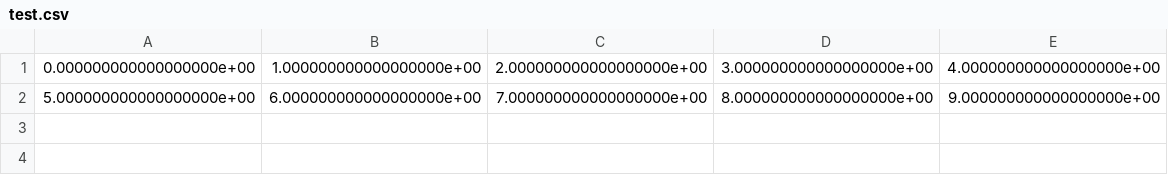
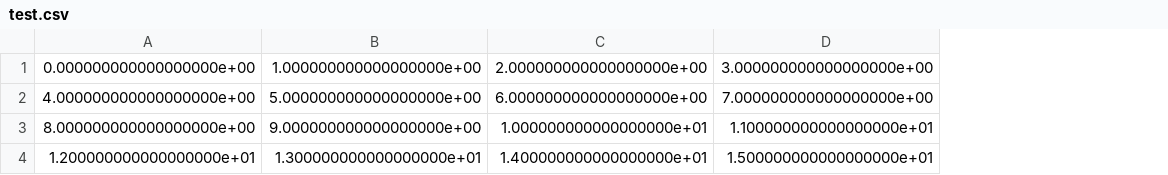
Before and after one commit to ptrc82/ML100Days, a CSV file: homework/D06 files/test.csv, drawn as a sheet; removed rows and columns are numbered as before the commit, all else as after; the diff names each change by its address in the sheet, - before the commit and + after, or states it on an @@ line.

```diff
--- a/homework/D06 files/test.csv
+++ b/homework/D06 files/test.csv
-column E, row 1: 4.000000000000000000e+00
-row 2: 5.000000000000000000e+00 | 6.000000000000000000e+00 | 7.000000000000000000e+00 | 8.000000000000000000e+00 | 9.000000000000000000e+00
+row 2: 4.000000000000000000e+00 | 5.000000000000000000e+00 | 6.000000000000000000e+00 | 7.000000000000000000e+00
+row 3: 8.000000000000000000e+00 | 9.000000000000000000e+00 | 1.000000000000000000e+01 | 1.100000000000000000e+01
+row 4: 1.200000000000000000e+01 | 1.300000000000000000e+01 | 1.400000000000000000e+01 | 1.500000000000000000e+01
```
Also changed, not shown: 19 other files.
